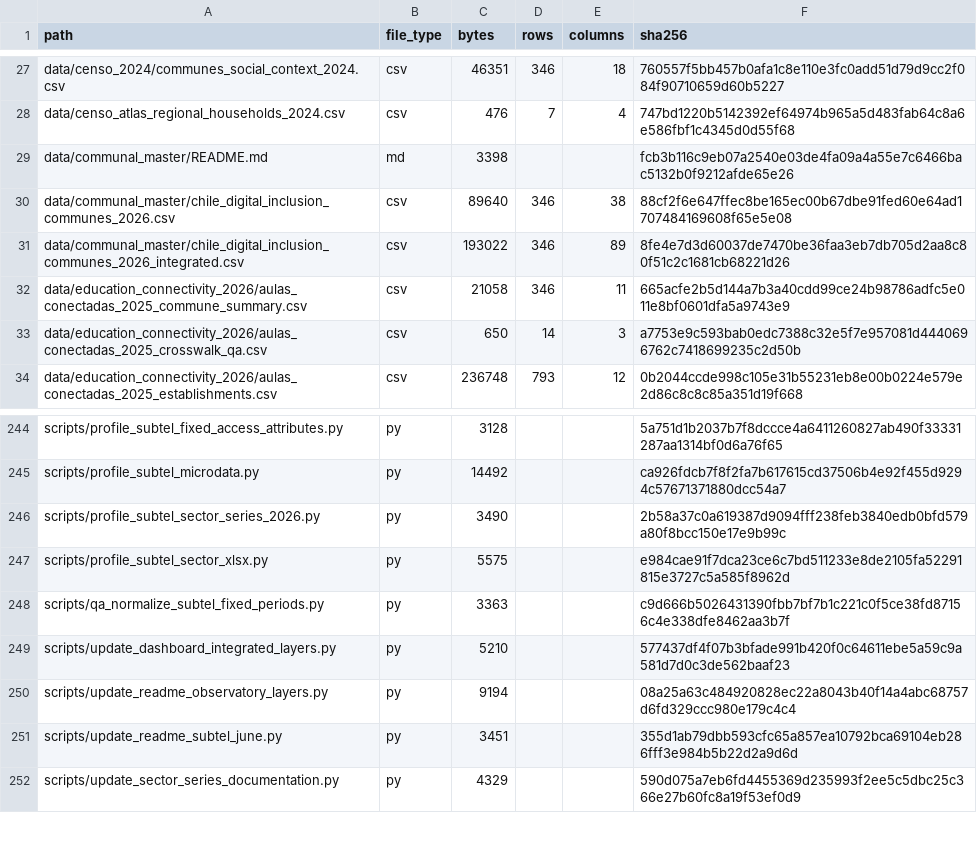
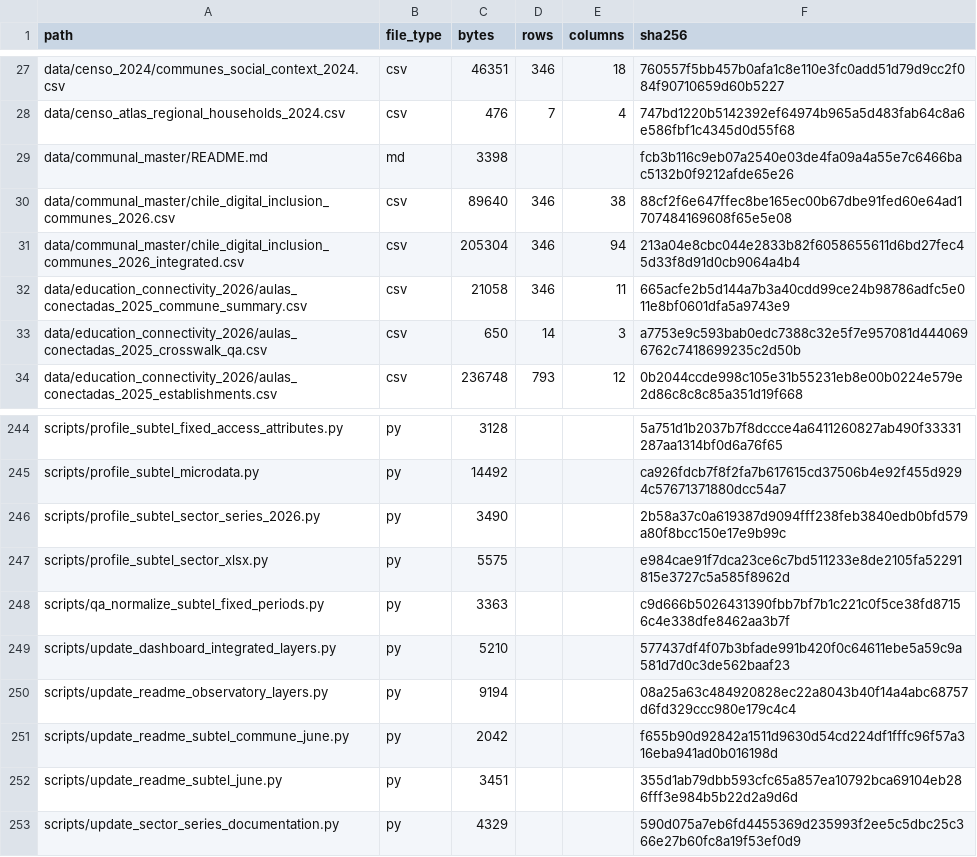
Before and after one commit to selguetagodoy/Chile-Digital-Inclusion, a CSV file: data/metadata/release_manifest.csv, drawn as a sheet; only a part is shown, gaps mark what is left out.

```diff
--- a/data/metadata/release_manifest.csv
+++ b/data/metadata/release_manifest.csv
@@ -30,3 +30,3 @@ data/communal_master/README.md,md,3398,,,fcb3b116c9eb07a2540e03de4fa09a4a55e7c64
 data/communal_master/chile_digital_inclusion_communes_2026.csv,csv,89640,346,38,88cf2f6e647ffec8be165ec00b67dbe91fed60e64ad1707484169608f65e5e08
-data/communal_master/chile_digital_inclusion_communes_2026_integrated.csv,csv,193022,346,89,8fe4e7d3d60037de7470be36faa3eb7db705d2aa8c80f51c2c1681cb68221d26
+data/communal_master/chile_digital_inclusion_communes_2026_integrated.csv,csv,205304,346,94,213a04e8cbc044e2833b82f6058655611d6bd27fec45d33f8d91d0cb9064a4b4
 data/education_connectivity_2026/aulas_conectadas_2025_commune_summary.csv,csv,21058,346,11,665acfe2b5d144a7b3a40cdd99ce24b98786adfc5e011e8bf0601dfa5a9743e9
@@ -250,2 +250,3 @@ scripts/update_dashboard_integrated_layers.py,py,5210,,,577437df4f07b3bfade991b4
 scripts/update_readme_observatory_layers.py,py,9194,,,08a25a63c484920828ec22a8043b40f14a4abc68757d6fd329ccc980e179c4c4
+scripts/update_readme_subtel_commune_june.py,py,2042,,,f655b90d92842a1511d9630d54cd224df1fffc96f57a316eba941ad0b016198d
 scripts/update_readme_subtel_june.py,py,3451,,,355d1ab79dbb593cfc65a857ea10792bca69104eb286fff3e984b5b22d2a9d6d
```
Also changed, not shown: data/metadata/layer_catalog.csv.
